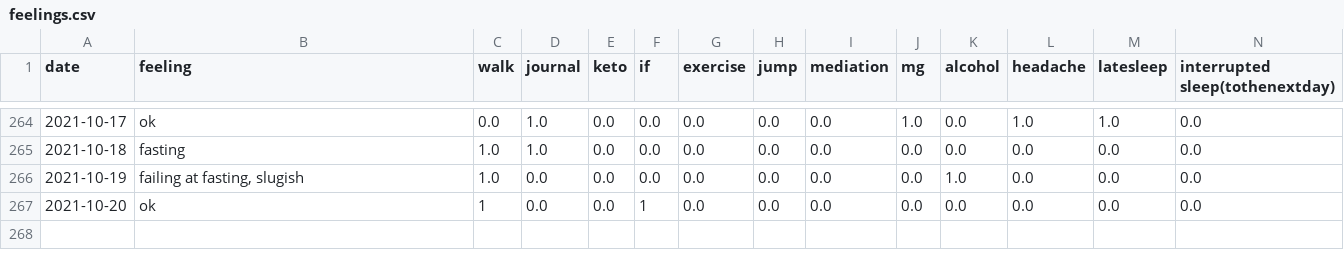
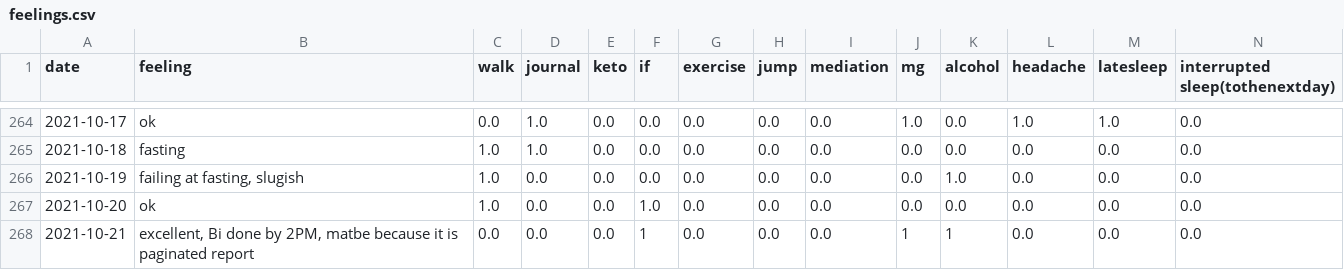
Before and after one commit to Amarilda/KPI, a CSV file: feelings.csv, drawn as a sheet; only a part is shown, gaps mark what is left out.

Commit message:
Update feelings.csv

```diff
--- a/feelings.csv
+++ b/feelings.csv
@@ -266,2 +266,3 @@ date,feeling,walk,journal,keto,if,exercise,jump,mediation,mg,alcohol,headache,la
 2021-10-19,"failing at fasting, slugish",1.0,0.0,0.0,0.0,0.0,0.0,0.0,0.0,1.0,0.0,0.0,0.0
-2021-10-20,ok,1,0.0,0.0,1,0.0,0.0,0.0,0.0,0.0,0.0,0.0,0.0
+2021-10-20,ok,1.0,0.0,0.0,1.0,0.0,0.0,0.0,0.0,0.0,0.0,0.0,0.0
+2021-10-21,"excellent, Bi done by 2PM, matbe because it is paginated report",0.0,0.0,0.0,1,0.0,0.0,0.0,1,1,0.0,0.0,0.0
```
